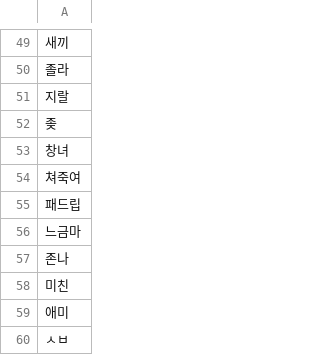
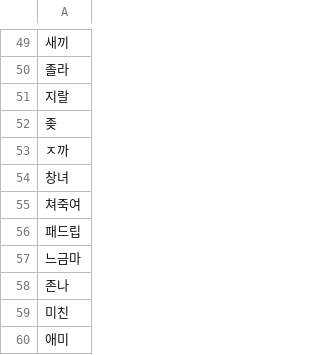
Before and after one commit to irochi-moe/GuRoYeokSiBal, a CSV file: src/main/resources/default.csv, drawn as a sheet; only a part is shown, gaps mark what is left out; the shorter side is filled out with more unchanged rows; the diff names each change by its address in the sheet, - before the commit and + after, or states it on an @@ line.

Commit message:
Update default.csv

```diff
--- a/src/main/resources/default.csv
+++ b/src/main/resources/default.csv
+row 53: ㅈ까
```
